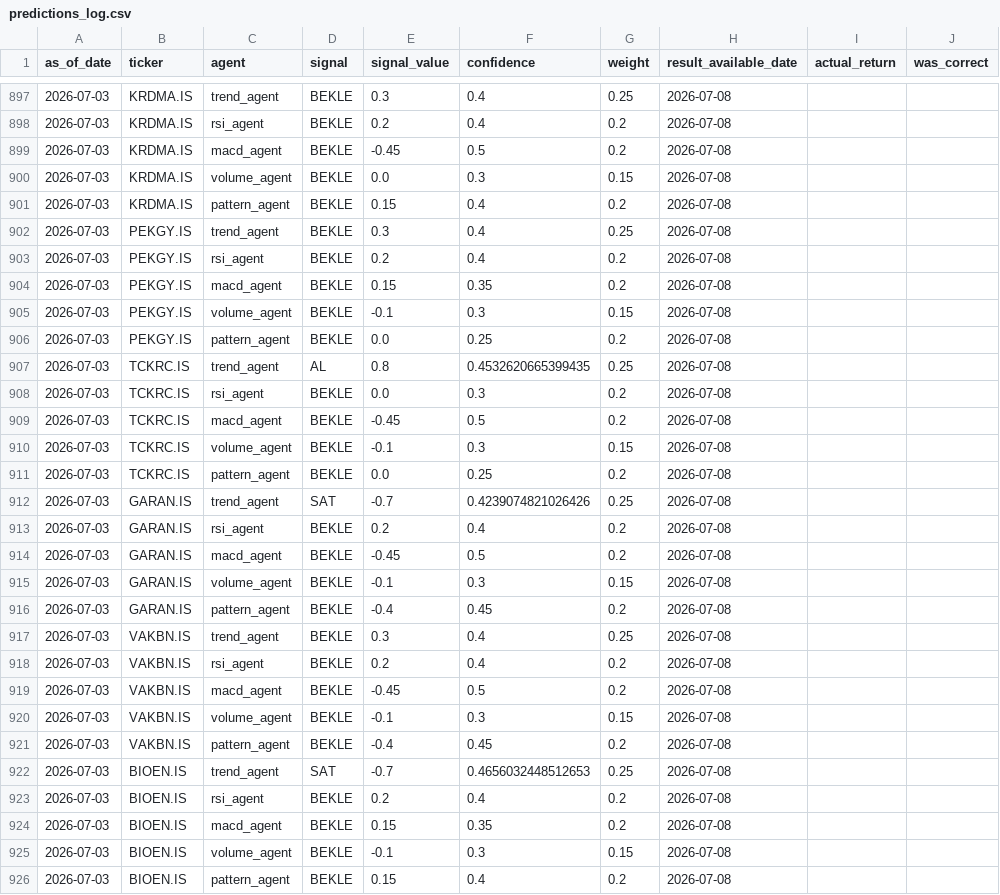
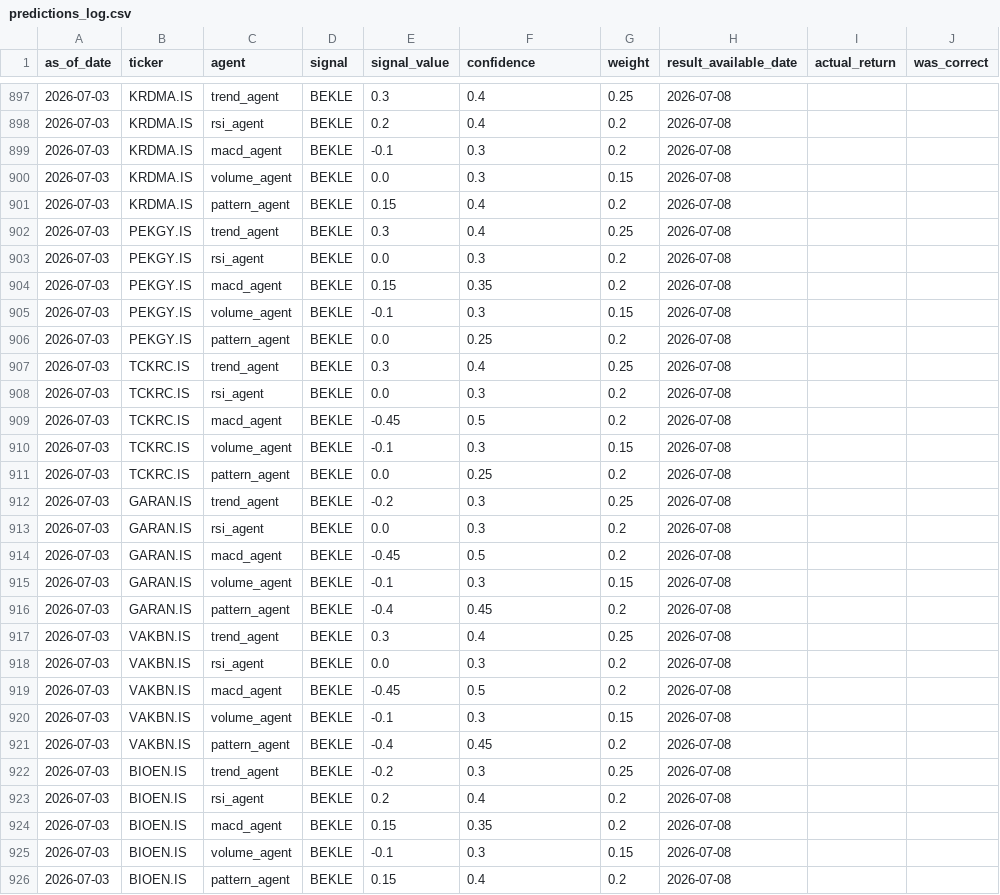
Before and after one commit to thimotheyone-dev/bist-night-analyst-claude-, a CSV file: data/processed/predictions_log.csv, drawn as a sheet; only a part is shown, gaps mark what is left out; the diff covers the shown part only; the diff names each change by its address in the sheet, - before the commit and + after, or states it on an @@ line.

```diff
--- a/data/processed/predictions_log.csv
+++ b/data/processed/predictions_log.csv
-E899 (signal_value): -0.45
+E899 (signal_value): -0.1
-F899 (confidence): 0.5
+F899 (confidence): 0.3
-E903 (signal_value): 0.2
+E903 (signal_value): 0.0
-F903 (confidence): 0.4
+F903 (confidence): 0.3
-D907 (signal): AL
+D907 (signal): BEKLE
-E907 (signal_value): 0.8
+E907 (signal_value): 0.3
-F907 (confidence): 0.4532620665399435
+F907 (confidence): 0.4
-D912 (signal): SAT
+D912 (signal): BEKLE
-E912 (signal_value): -0.7
+E912 (signal_value): -0.2
-F912 (confidence): 0.4239074821026426
+F912 (confidence): 0.3
-E913 (signal_value): 0.2
+E913 (signal_value): 0.0
-F913 (confidence): 0.4
+F913 (confidence): 0.3
-E918 (signal_value): 0.2
+E918 (signal_value): 0.0
-F918 (confidence): 0.4
+F918 (confidence): 0.3
-D922 (signal): SAT
+D922 (signal): BEKLE
-E922 (signal_value): -0.7
+E922 (signal_value): -0.2
-F922 (confidence): 0.4656032448512653
+F922 (confidence): 0.3
```
Also changed, not shown: 132 edited cells elsewhere in this file, data/processed/latest_signals.csv, 1 other file.
